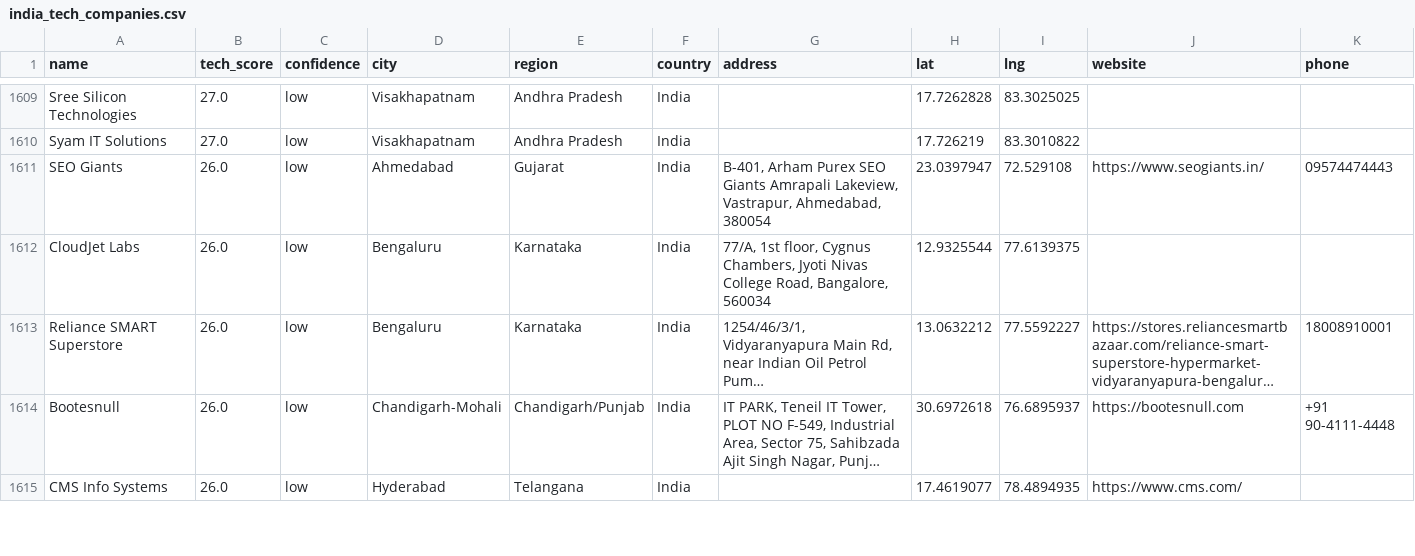
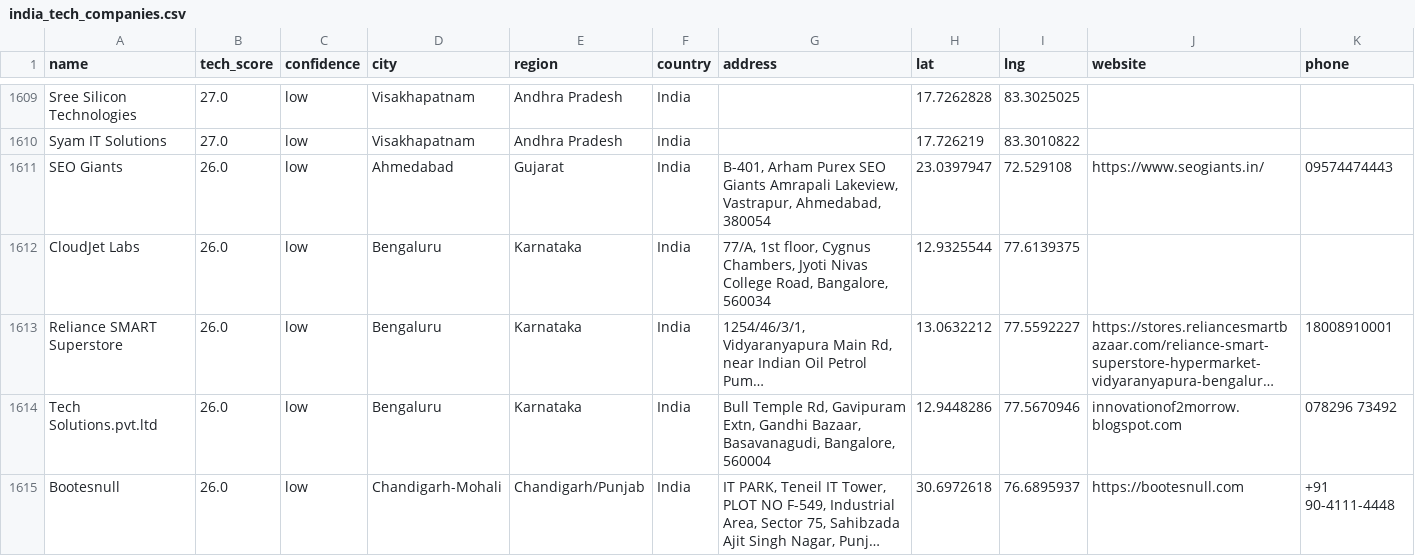
Before and after one commit to AkashKumar7902/india-tech-company-finder, a CSV file: results/india_tech_companies.csv, drawn as a sheet; only a part is shown, gaps mark what is left out; the shorter side is filled out with more unchanged rows; long unchanged cells end in …; rows hold the shown columns only; the diff covers the shown part only; the diff names each change by its address in the sheet, - before the commit and + after, or states it on an @@ line.

```diff
--- a/results/india_tech_companies.csv
+++ b/results/india_tech_companies.csv
+row 1614: Tech Solutions.pvt.ltd | 26.0 | low | Bengaluru | Karnataka | India | Bull Temple Rd, Gavipuram Extn, Gandhi Bazaar, Basavanagudi, Bangalore, 560004 | 12.9448286 | 77.5670946 | innovationof2morrow.blogspot.com | 078296 73492
```
Also changed, not shown: 1 added row, 2 removed rows and 9 edited cells elsewhere in this file, 1 other file.
